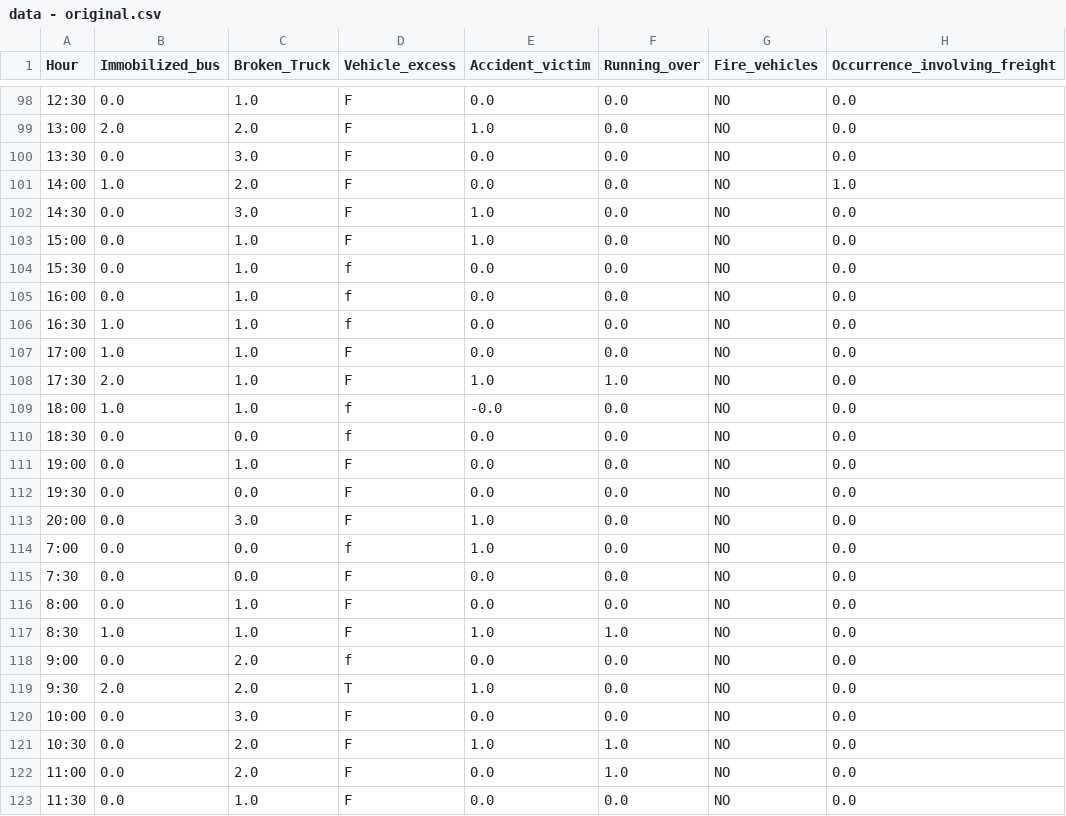
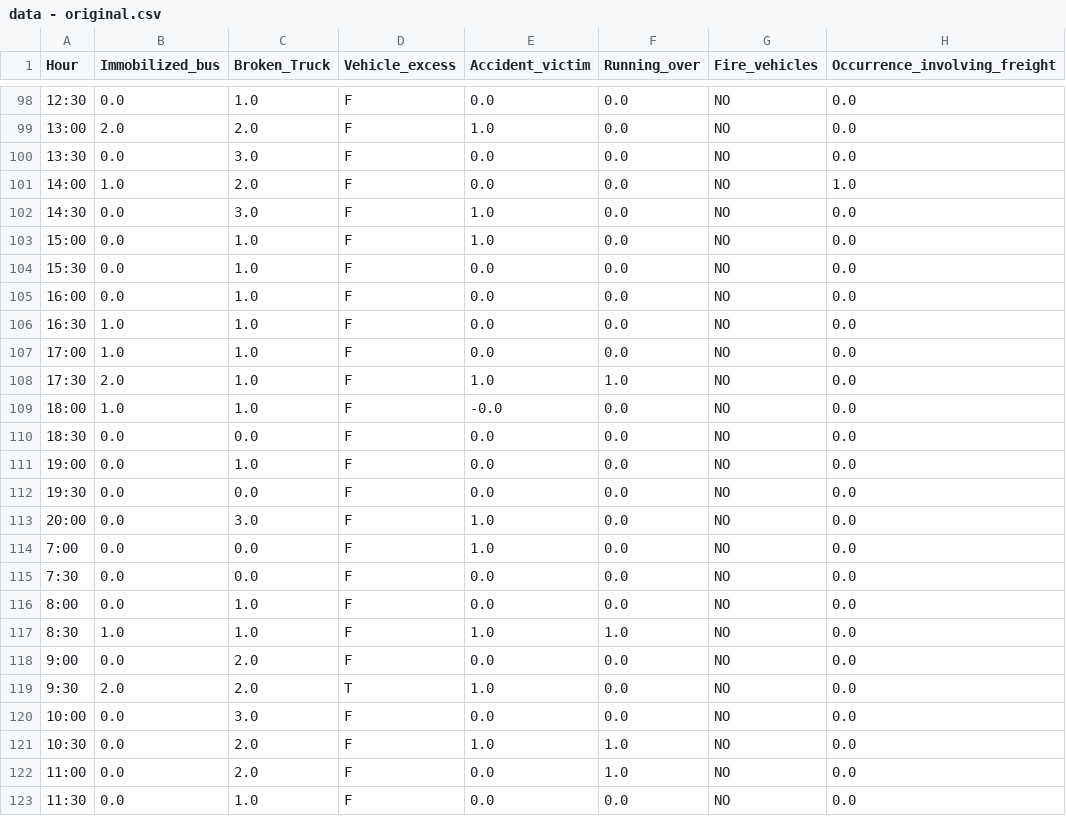
Before and after one commit to bhargavaapoorv/DataScienceOnTraffic, a CSV file: data - original.csv, drawn as a sheet; only a part is shown, gaps mark what is left out; the diff names each change by its address in the sheet, - before the commit and + after, or states it on an @@ line.

```diff
--- a/data - original.csv
+++ b/data - original.csv
-D104:D106 (Vehicle_excess): f
+D104:D106 (Vehicle_excess): F
-D109:D110 (Vehicle_excess): f
+D109:D110 (Vehicle_excess): F
-D114 (Vehicle_excess): f
+D114 (Vehicle_excess): F
-D118 (Vehicle_excess): f
+D118 (Vehicle_excess): F
```
Also changed, not shown: 1 other file.
